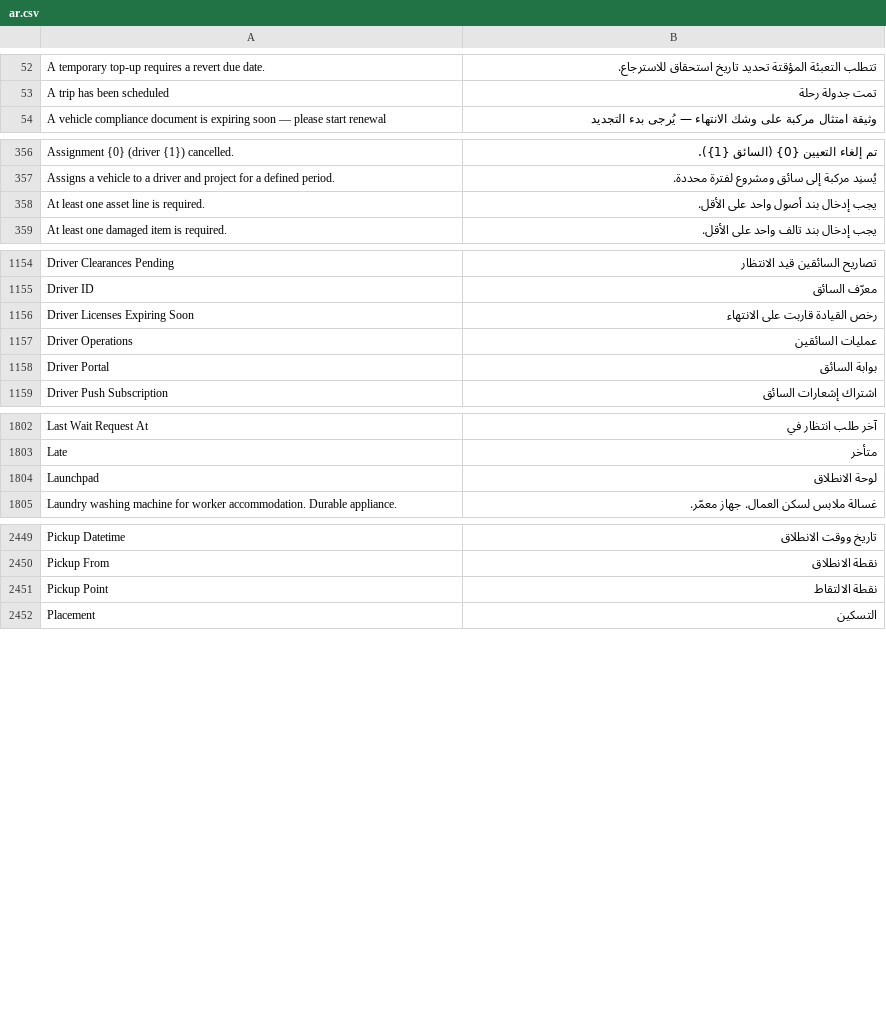
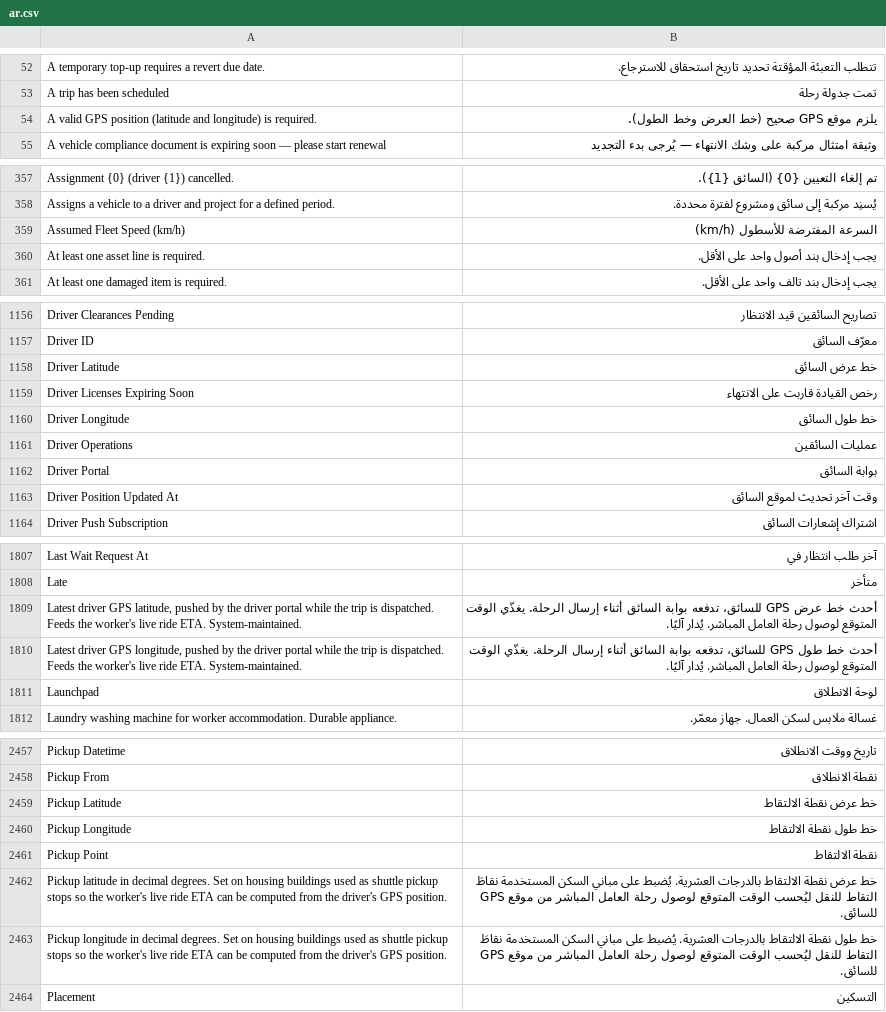
Before and after one commit to iabodysa/apex, a CSV file: apex_habitat/translations/ar.csv, drawn as a sheet; only a part is shown, gaps mark what is left out; the diff covers the shown part only.

Commit message:
feat(salis,masar): live ride ETA from driver GPS on Masar next_ride (1.60.60, P-063)
Server-computed ETA for the worker's next shuttle. The driver app pushes its
live GPS position (opt-in, only while a trip is dispatched) via a new
ownership-scoped POST endpoint; the position is stored on the Dispatch Trip.
Masar Home's next_ride card now carries eta_minutes = haversine(driver ->
worker's own pickup building) / a tunable assumed fleet speed, resolved against
the currently-dispatched trip (the request back-link is stamped only at
fulfilment, so the en-route trip is resolved directly). Accommodation Building
gains pickup coordinates; Salis Settings gains the assumed fleet speed.

End-to-end test feeds a deterministic position and asserts the exact ETA (15
min) plus the None/permission/range gates. Driver-portal bundle rebuilt so the
push is live. Unblocks T-331.

```diff
--- a/apex_habitat/translations/ar.csv
+++ b/apex_habitat/translations/ar.csv
@@ -53,2 +53,3 @@ A temporary top-up requires a revert due date.,تتطلب التعبئة الم
 A trip has been scheduled,تمت جدولة رحلة
+A valid GPS position (latitude and longitude) is required.,يلزم موقع GPS صحيح (خط العرض وخط الطول).
 A vehicle compliance document is expiring soon — please start renewal,وثيقة امتثال مركبة على وشك الانتهاء — يُرجى بدء التجديد
@@ -357,2 +358,3 @@ Assignment {0} (driver {1}) cancelled.,تم إلغاء التعيين {0} (ال
 Assigns a vehicle to a driver and project for a defined period.,يُسنِد مركبة إلى سائق ومشروع لفترة محددة.
+Assumed Fleet Speed (km/h),السرعة المفترضة للأسطول (km/h)
 At least one asset line is required.,يجب إدخال بند أصول واحد على الأقل.
@@ -1155,5 +1157,8 @@ Driver Clearances Pending,تصاريح السائقين قيد الانتظار
 Driver ID,معرّف السائق
+Driver Latitude,خط عرض السائق
 Driver Licenses Expiring Soon,رخص القيادة قاربت على الانتهاء
+Driver Longitude,خط طول السائق
 Driver Operations,عمليات السائقين
 Driver Portal,بوابة السائق
+Driver Position Updated At,وقت آخر تحديث لموقع السائق
 Driver Push Subscription,اشتراك إشعارات السائق
@@ -1803,2 +1808,4 @@ Last Wait Request At,آخر طلب انتظار في
 Late,متأخر
+"Latest driver GPS latitude, pushed by the driver portal while the trip is dispatched. Feeds the worker's live ride ETA. System-maintained.",أحدث خط عرض GPS للسائق، تدفعه بوابة السائق أثناء إرسال الرحلة. يغذّي الوقت المتوقع لوصول رحلة العامل المباشر. يُدار آليًا.
+"Latest driver GPS longitude, pushed by the driver portal while the trip is dispatched. Feeds the worker's live ride ETA. System-maintained.",أحدث خط طول GPS للسائق، تدفعه بوابة السائق أثناء إرسال الرحلة. يغذّي الوقت المتوقع لوصول رحلة العامل المباشر. يُدار آليًا.
 Launchpad,لوحة الانطلاق
@@ -2450,3 +2458,7 @@ Pickup Datetime,تاريخ ووقت الانطلاق
 Pickup From,نقطة الانطلاق
+Pickup Latitude,خط عرض نقطة الالتقاط
+Pickup Longitude,خط طول نقطة الالتقاط
 Pickup Point,نقطة الالتقاط
+Pickup latitude in decimal degrees. Set on housing buildings used as shuttle pickup stops so the worker's live ride ETA can be computed from the driver's GPS position.,خط عرض نقطة الالتقاط بالدرجات العشرية. يُضبط على مباني السكن المستخدمة نقاطَ التقاط للنقل ليُحسب الوقت المتوقع لوصول رحلة العامل المباشر من موقع GPS للسائق.
+Pickup longitude in decimal degrees. Set on housing buildings used as shuttle pickup stops so the worker's live ride ETA can be computed from the driver's GPS position.,خط طول نقطة الالتقاط بالدرجات العشرية. يُضبط على مباني السكن المستخدمة نقاطَ التقاط للنقل ليُحسب الوقت المتوقع لوصول رحلة العامل المباشر من موقع GPS للسائق.
 Placement,التسكين
```
Also changed, not shown: 3 added rows elsewhere in this file, 16 other files.
